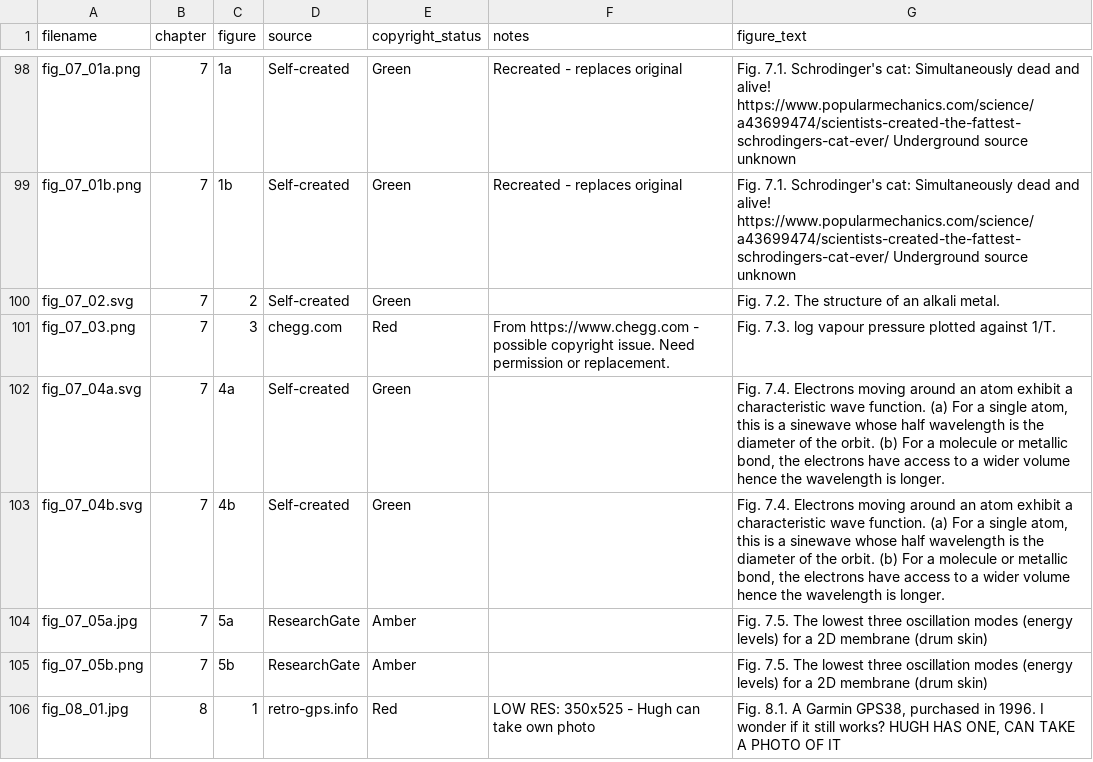
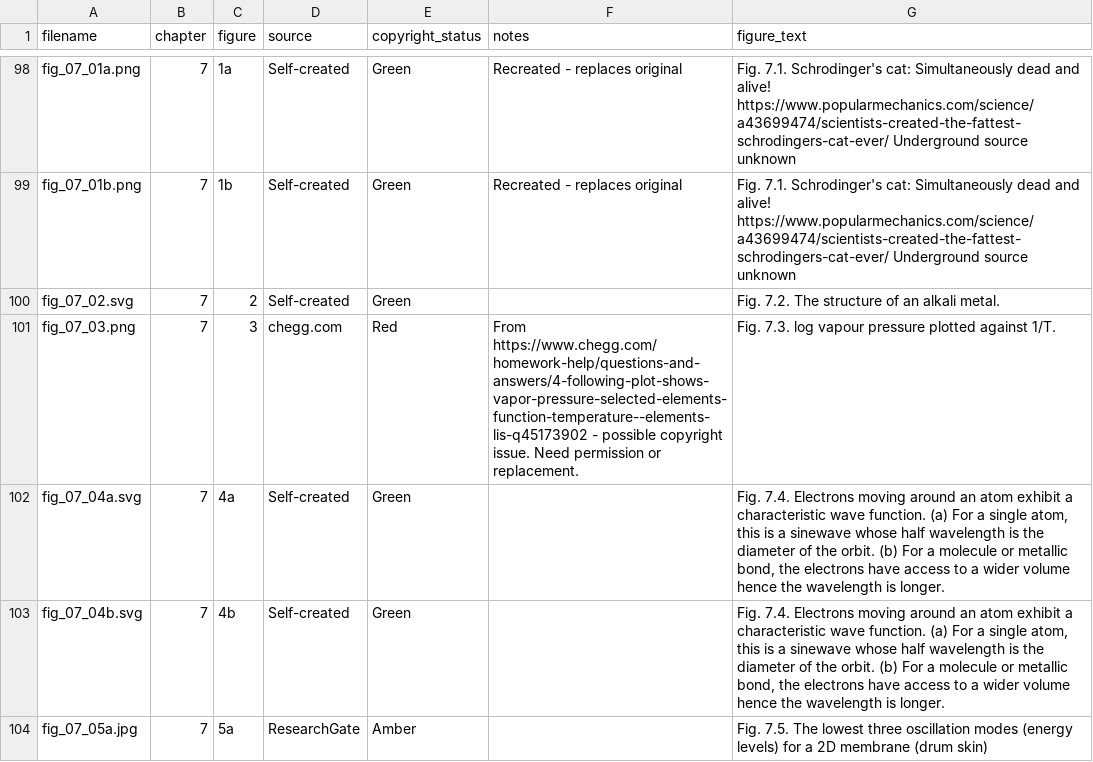
Before and after one commit to dishmop/archie_book, a CSV file: image_submission_final.csv, drawn as a sheet; only a part is shown, gaps mark what is left out; the shorter side is filled out with more unchanged rows.

```diff
--- a/image_submission_final.csv
+++ b/image_submission_final.csv
@@ -100,3 +100,3 @@ fig_07_01b.png,7,1b,Self-created,Green,Recreated - replaces original,Fig. 7.1. S
 fig_07_02.svg,7,2,Self-created,Green,,Fig. 7.2. The structure of an alkali metal.
-fig_07_03.png,7,3,chegg.com,Red,From https://www.chegg.com - possible copyright issue. Need permission or replacement.,Fig. 7.3. log vapour pressure plotted against 1/T.
+fig_07_03.png,7,3,chegg.com,Red,From https://www.chegg.com/homework-help/questions-and-answers/4-following-plot-shows-vapor-pressure-selected-elements-function-temperature--elements-lis-q45173902 - possible copyright issue. Need permission or replacement.,Fig. 7.3. log vapour pressure plotted against 1/T.
 fig_07_04a.svg,7,4a,Self-created,Green,,"Fig. 7.4. Electrons moving around an atom exhibit a characteristic wave function. (a) For a single atom, this is a sinewave whose half wavelength is the diameter of the orbit.  (b) For a molecule or metallic bond, the electrons have access to a wider volume hence the wavelength is longer."
```
